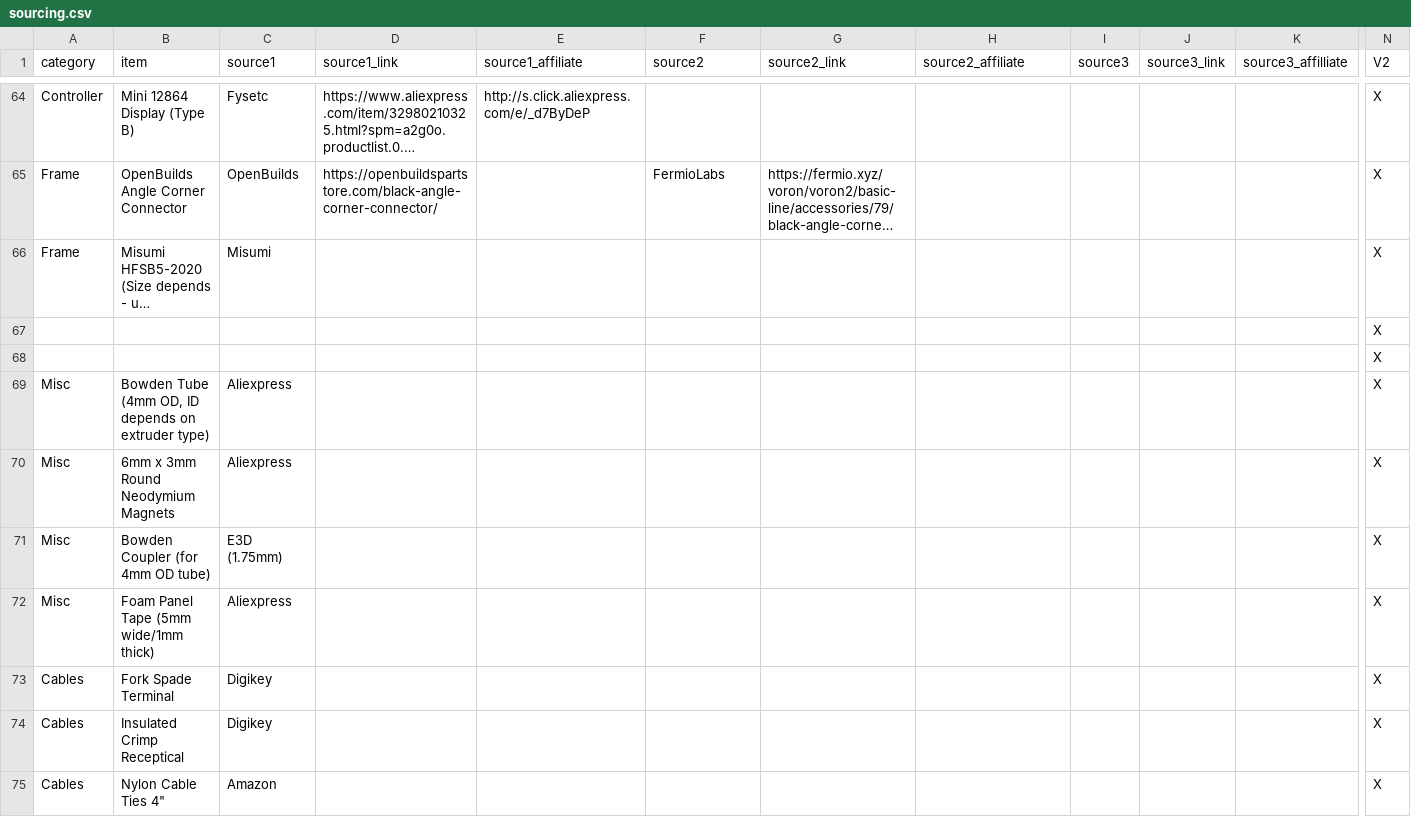
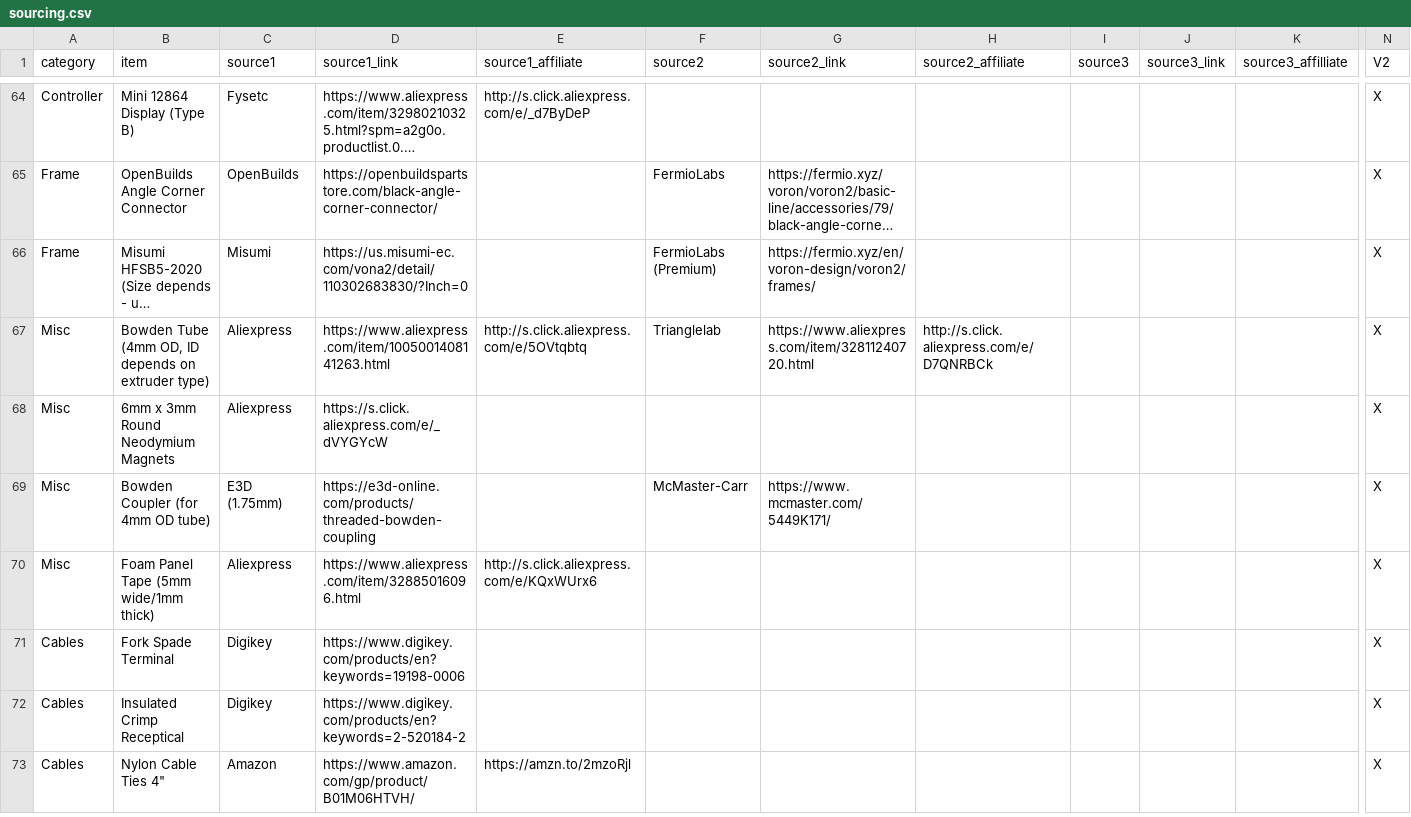
Before and after one commit to shiftingtech/Test, a CSV file: _data/sourcing.csv, drawn as a sheet; only a part is shown, gaps mark what is left out; long unchanged cells end in …; removed rows and columns are numbered as before the commit, all else as after; rows hold the shown columns only; the diff covers the shown part only; the diff names each change by its address in the sheet, - before the commit and + after, or states it on an @@ line.

Commit message:
more content

```diff
--- a/_data/sourcing.csv
+++ b/_data/sourcing.csv
-D66 (source1_link): (empty)
+D66 (source1_link): https://us.misumi-ec.com/vona2/detail/110302683830/?Inch=0
-F66 (source2): (empty)
+F66 (source2): FermioLabs (Premium)
-G66 (source2_link): (empty)
+G66 (source2_link): https://fermio.xyz/en/voron-design/voron2/frames/
-row 67:  |  |  |  |  |  |  |  |  |  |  | X
-row 68:  |  |  |  |  |  |  |  |  |  |  | X
-D67 (source1_link): (empty)
+D67 (source1_link): https://www.aliexpress.com/item/1005001408141263.html
-E67 (source1_affiliate): (empty)
+E67 (source1_affiliate): http://s.click.aliexpress.com/e/5OVtqbtq
-F67 (source2): (empty)
+F67 (source2): Trianglelab
-G67 (source2_link): (empty)
+G67 (source2_link): https://www.aliexpress.com/item/32811240720.html
-H67 (source2_affiliate): (empty)
+H67 (source2_affiliate): http://s.click.aliexpress.com/e/D7QNRBCk
-D68 (source1_link): (empty)
+D68 (source1_link): https://s.click.aliexpress.com/e/_dVYGYcW
-D69 (source1_link): (empty)
+D69 (source1_link): https://e3d-online.com/products/threaded-bowden-coupling
-F69 (source2): (empty)
+F69 (source2): McMaster-Carr
-G69 (source2_link): (empty)
+G69 (source2_link): https://www.mcmaster.com/5449K171/
-D70 (source1_link): (empty)
+D70 (source1_link): https://www.aliexpress.com/item/32885016096.html
-E70 (source1_affiliate): (empty)
+E70 (source1_affiliate): http://s.click.aliexpress.com/e/KQxWUrx6
-D71 (source1_link): (empty)
+D71 (source1_link): https://www.digikey.com/products/en?keywords=19198-0006
-D72 (source1_link): (empty)
+D72 (source1_link): https://www.digikey.com/products/en?keywords=2-520184-2
-D73 (source1_link): (empty)
+D73 (source1_link): https://www.amazon.com/gp/product/B01M06HTVH/
-E73 (source1_affiliate): (empty)
+E73 (source1_affiliate): https://amzn.to/2mzoRjl
```
Also changed, not shown: 2 added rows and 25 edited cells elsewhere in this file.
